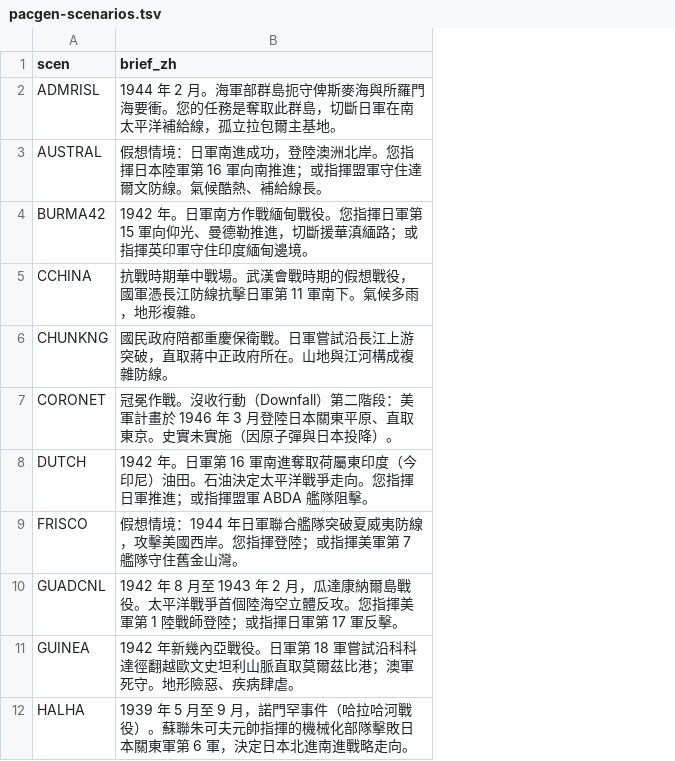
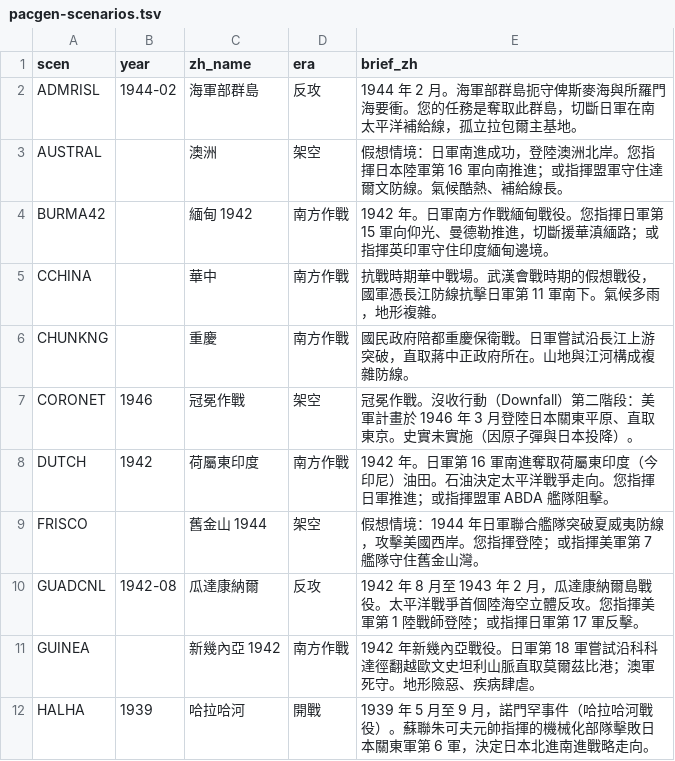
Before and after one commit to wicanr2/pg-cht, a TSV file: docs/scenarios/pacgen-scenarios.tsv, drawn as a sheet; only a part is shown; the diff names each change by its address in the sheet, - before the commit and + after, or states it on an @@ line.

```diff
--- a/docs/scenarios/pacgen-scenarios.tsv
+++ b/docs/scenarios/pacgen-scenarios.tsv
+column B (year), rows 2-12: 1944-02 |  |  |  |  | 1946 | 1942 |  | 1942-08 |  | 1939
+column C (zh_name), rows 2-12: 海軍部群島 | 澳洲 | 緬甸 1942 | 華中 | 重慶 | 冠冕作戰 | 荷屬東印度 | 舊金山 1944 | 瓜達康納爾 | 新幾內亞 1942 | 哈拉哈河
+column D (era), rows 2-12: 反攻 | 架空 | 南方作戰 | 南方作戰 | 南方作戰 | 架空 | 南方作戰 | 架空 | 反攻 | 南方作戰 | 開戰
```
Also changed, not shown: 6 other files.
